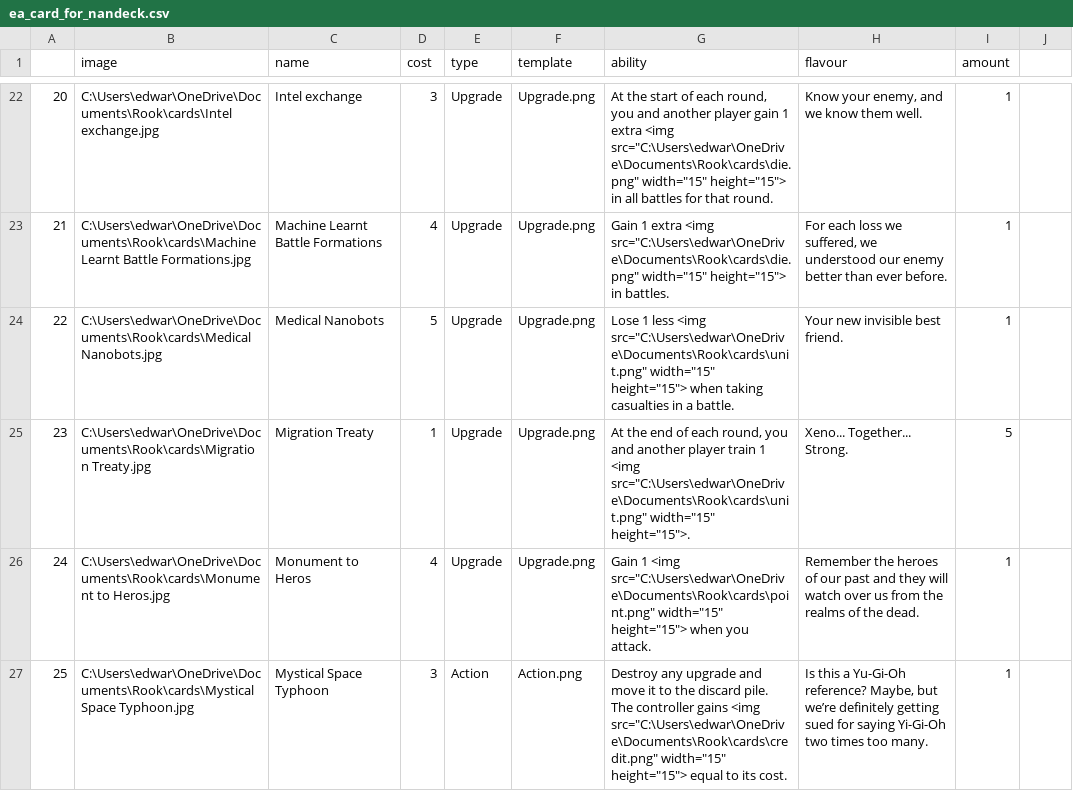
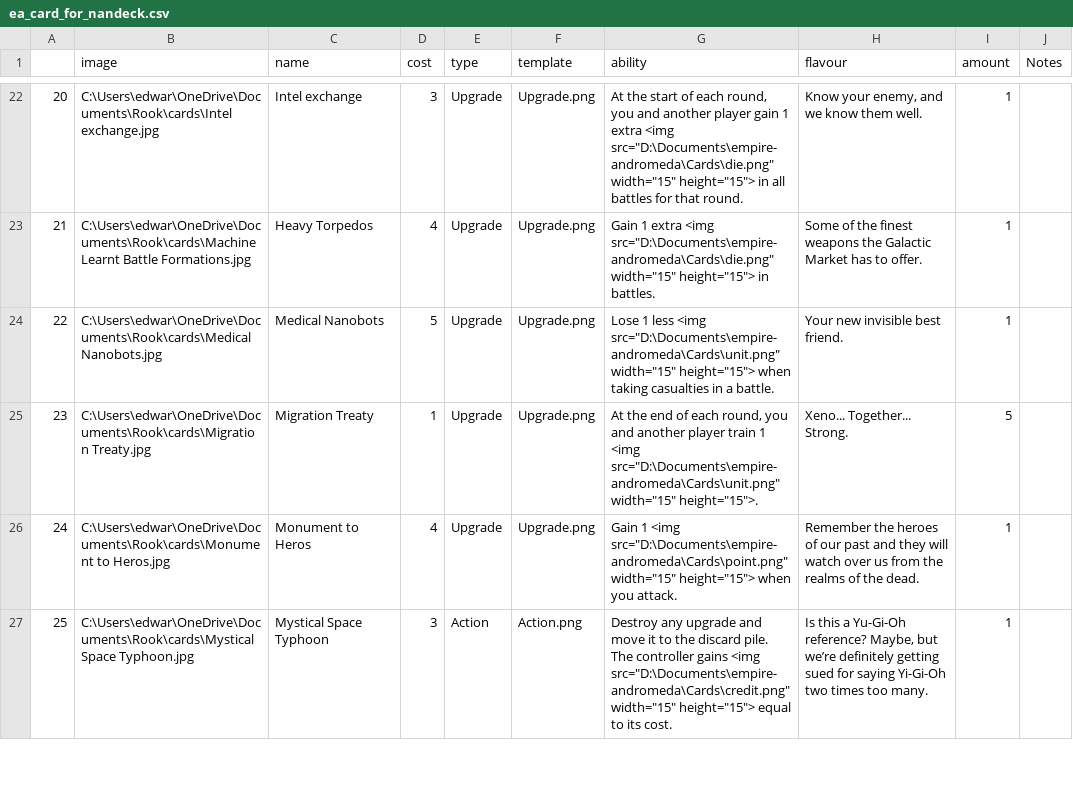
Before and after one commit to EdwardGilford/empire-andromeda, a CSV file: Cards/ea_card_for_nandeck.csv, drawn as a sheet; only a part is shown, gaps mark what is left out; the diff covers the shown part only.

Commit message:
implemented tiers of cards

```diff
--- a/Cards/ea_card_for_nandeck.csv
+++ b/Cards/ea_card_for_nandeck.csv
@@ -1 +1 @@
-,image,name,cost,type,template,ability,flavour,amount
+,image,name,cost,type,template,ability,flavour,amount,Notes
@@ -22,6 +22,6 @@
-20,C:\Users\edwar\OneDrive\Documents\Rook\cards\Intel exchange.jpg,Intel exchange,3,Upgrade,Upgrade.png,"At the start of each round, you and another player gain 1 extra <img src=""C:\Users\edwar\OneDrive\Documents\Rook\cards\die.png"" width=""15"" height=""15""> in all battles for that round.","Know your enemy, and we know them well.",1
-21,C:\Users\edwar\OneDrive\Documents\Rook\cards\Machine Learnt Battle Formations.jpg,Machine Learnt Battle Formations,4,Upgrade,Upgrade.png,"Gain 1 extra <img src=""C:\Users\edwar\OneDrive\Documents\Rook\cards\die.png"" width=""15"" height=""15""> in battles.","For each loss we suffered, we understood our enemy better than ever before.",1
-22,C:\Users\edwar\OneDrive\Documents\Rook\cards\Medical Nanobots.jpg,Medical Nanobots,5,Upgrade,Upgrade.png,"Lose 1 less <img src=""C:\Users\edwar\OneDrive\Documents\Rook\cards\unit.png"" width=""15"" height=""15""> when taking casualties in a battle.",Your new invisible best friend.,1
-23,C:\Users\edwar\OneDrive\Documents\Rook\cards\Migration Treaty.jpg,Migration Treaty,1,Upgrade,Upgrade.png,"At the end of each round, you and another player train 1 <img src=""C:\Users\edwar\OneDrive\Documents\Rook\cards\unit.png"" width=""15"" height=""15"">.",Xeno... Together... Strong.,5
-24,C:\Users\edwar\OneDrive\Documents\Rook\cards\Monument to Heros.jpg,Monument to Heros,4,Upgrade,Upgrade.png,"Gain 1 <img src=""C:\Users\edwar\OneDrive\Documents\Rook\cards\point.png"" width=""15"" height=""15"">  when you attack.",Remember the heroes of our past and they will watch over us from the realms of the dead.,1
-25,C:\Users\edwar\OneDrive\Documents\Rook\cards\Mystical Space Typhoon.jpg,Mystical Space Typhoon,3,Action,Action.png,"Destroy any upgrade and move it to the discard pile. The controller gains <img src=""C:\Users\edwar\OneDrive\Documents\Rook\cards\credit.png"" width=""15"" height=""15""> equal to its cost.","Is this a Yu-Gi-Oh reference? Maybe, but we’re definitely getting sued for saying Yi-Gi-Oh two times too many.",1
+20,C:\Users\edwar\OneDrive\Documents\Rook\cards\Intel exchange.jpg,Intel exchange,3,Upgrade,Upgrade.png,"At the start of each round, you and another player gain 1 extra <img src=""D:\Documents\empire-andromeda\Cards\die.png"" width=""15"" height=""15""> in all battles for that round.","Know your enemy, and we know them well.",1,
+21,C:\Users\edwar\OneDrive\Documents\Rook\cards\Machine Learnt Battle Formations.jpg,Heavy Torpedos,4,Upgrade,Upgrade.png,"Gain 1 extra <img src=""D:\Documents\empire-andromeda\Cards\die.png"" width=""15"" height=""15""> in battles.",Some of the finest weapons the Galactic Market has to offer.,1,
+22,C:\Users\edwar\OneDrive\Documents\Rook\cards\Medical Nanobots.jpg,Medical Nanobots,5,Upgrade,Upgrade.png,"Lose 1 less <img src=""D:\Documents\empire-andromeda\Cards\unit.png"" width=""15"" height=""15""> when taking casualties in a battle.",Your new invisible best friend.,1,
+23,C:\Users\edwar\OneDrive\Documents\Rook\cards\Migration Treaty.jpg,Migration Treaty,1,Upgrade,Upgrade.png,"At the end of each round, you and another player train 1 <img src=""D:\Documents\empire-andromeda\Cards\unit.png"" width=""15"" height=""15"">.",Xeno... Together... Strong.,5,
+24,C:\Users\edwar\OneDrive\Documents\Rook\cards\Monument to Heros.jpg,Monument to Heros,4,Upgrade,Upgrade.png,"Gain 1 <img src=""D:\Documents\empire-andromeda\Cards\point.png"" width=""15"" height=""15"">  when you attack.",Remember the heroes of our past and they will watch over us from the realms of the dead.,1,
+25,C:\Users\edwar\OneDrive\Documents\Rook\cards\Mystical Space Typhoon.jpg,Mystical Space Typhoon,3,Action,Action.png,"Destroy any upgrade and move it to the discard pile. The controller gains <img src=""D:\Documents\empire-andromeda\Cards\credit.png"" width=""15"" height=""15""> equal to its cost.","Is this a Yu-Gi-Oh reference? Maybe, but we’re definitely getting sued for saying Yi-Gi-Oh two times too many.",1,
```
Also changed, not shown: 72 edited cells elsewhere in this file, 57 other files.
